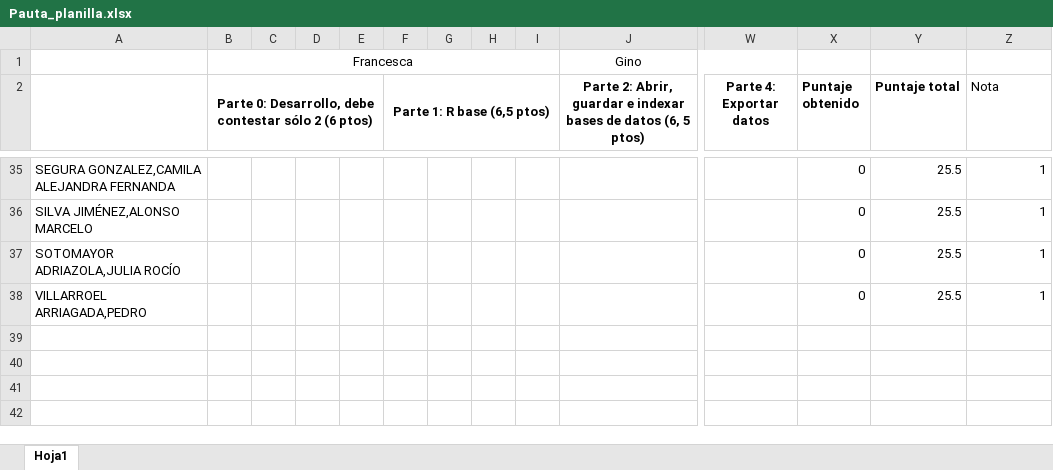
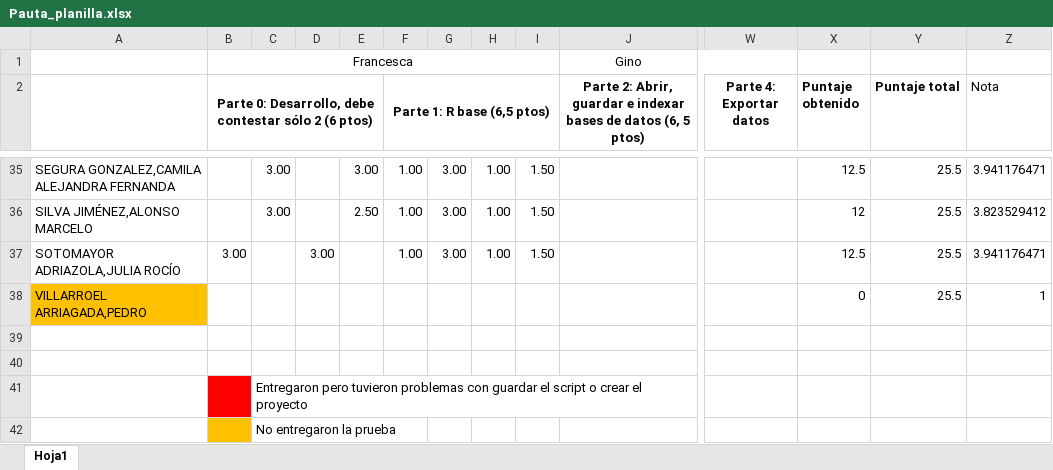
Before and after one commit to Metodoscuantitativos/mc2, an Excel workbook: clases/clase_05/prueba/Pauta_planilla.xlsx, sheet Hoja1, drawn as a sheet; only a part is shown, gaps mark what is left out; values as stored, in another font and other column widths than the file's, no borders; rows hold the shown columns only; the diff covers the shown part only; the diff names each change by its address in the sheet, - before the commit and + after, or states it on an @@ line.

```diff
--- a/clases/clase_05/prueba/Pauta_planilla.xlsx (sheet Hoja1)
+++ b/clases/clase_05/prueba/Pauta_planilla.xlsx (sheet Hoja1)
-C35:C36: (empty)
+C35:C36: 3.00
-E35: (empty)
+E35: 3.00
-F35:F37 (Parte 1: R base (6,5 ptos)): (empty)
+F35:F37 (Parte 1: R base (6,5 ptos)): 1.00
-G35:G37: (empty)
+G35:G37: 3.00
-H35:H37: (empty)
+H35:H37: 1.00
-I35:I37: (empty)
+I35:I37: 1.50
-X35 (Puntaje obtenido): 0
+X35 (Puntaje obtenido): 12.5
-Z35 (Nota): 1
+Z35 (Nota): 3.941176471
-E36: (empty)
+E36: 2.50
-X36 (Puntaje obtenido): 0
+X36 (Puntaje obtenido): 12
-Z36 (Nota): 1
+Z36 (Nota): 3.823529412
-B37: (empty)
+B37: 3.00
-D37: (empty)
+D37: 3.00
-X37 (Puntaje obtenido): 0
+X37 (Puntaje obtenido): 12.5
-Z37 (Nota): 1
+Z37 (Nota): 3.941176471
-A38 fill: none
+A38 fill: #FFC000
+row 39: (empty)
+row 40: (empty)
+row 41:  |  | Entregaron pero tuvieron problemas con guardar el script o crear el proyecto
+row 42:  |  | No entregaron la prueba
```
Also changed, not shown: 74 edited cells and cell formats elsewhere in this sheet, 3 other files.
